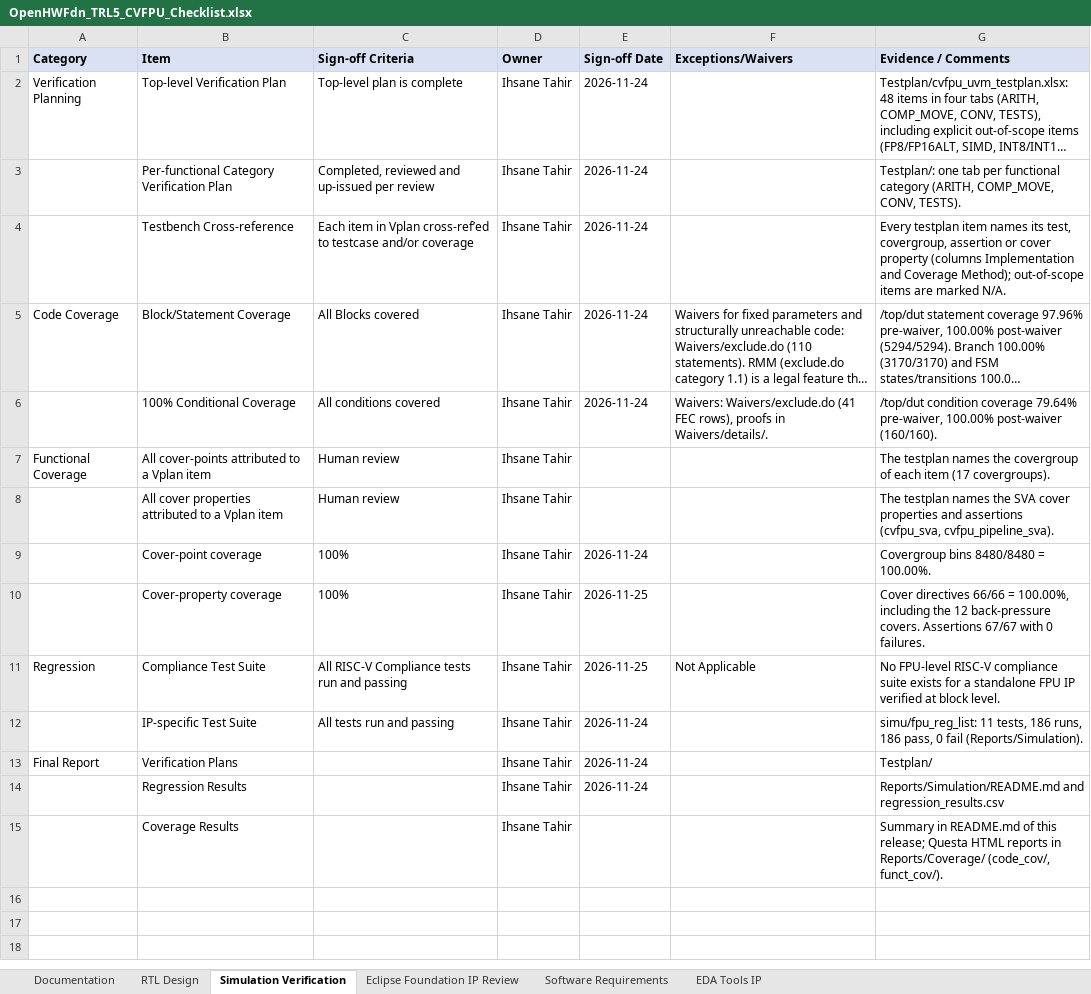
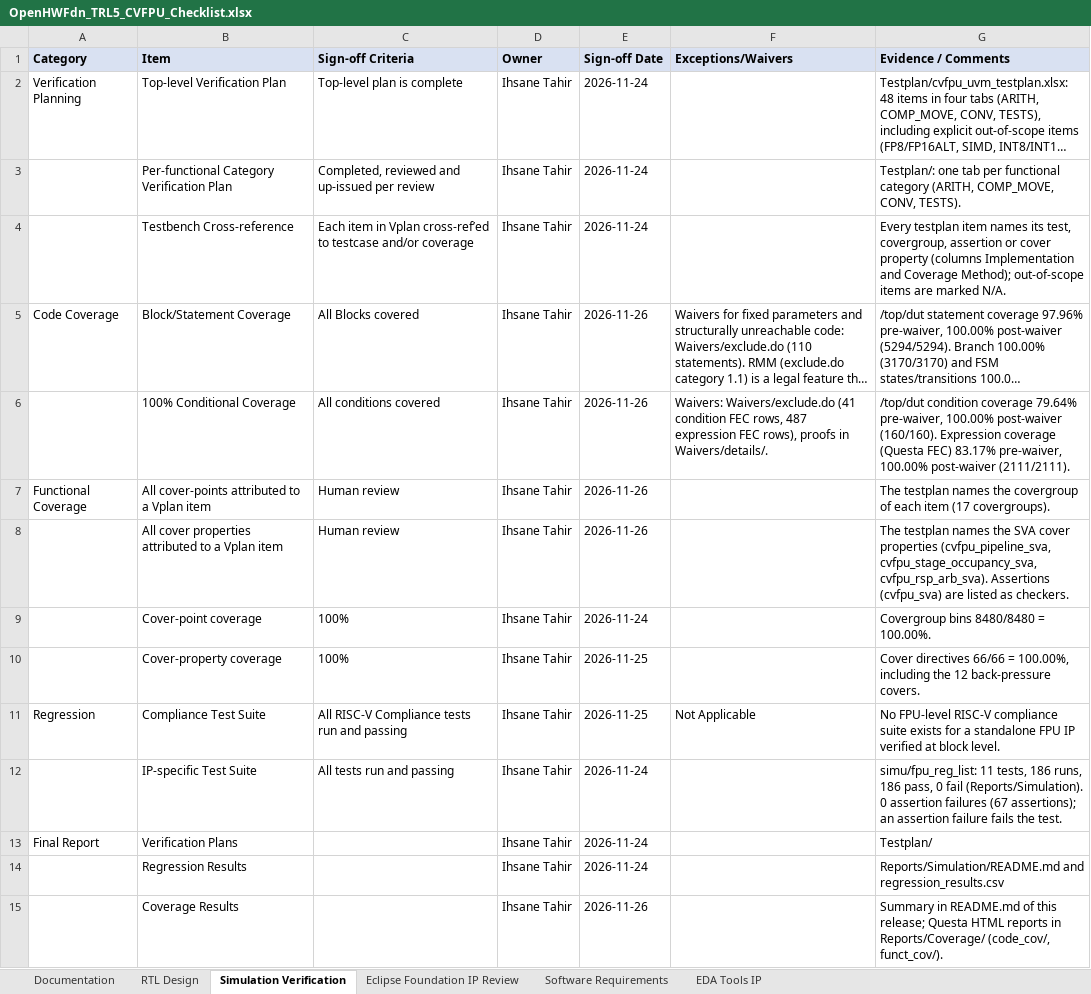
Before and after one commit to openhwfoundation/programs, an Excel workbook: Project-Descriptions-and-Plans/CV-FPU/Milestone-data/RTL_v1.0.0/OpenHWFdn_TRL5_CVFPU_Checklist.xlsx, sheet Simulation Verification, drawn as a sheet; long unchanged cells end in …; values as stored, in another font and other column widths than the file's, no borders; the diff names each change by its address in the sheet, - before the commit and + after, or states it on an @@ line.

```diff
--- a/Project-Descriptions-and-Plans/CV-FPU/Milestone-data/RTL_v1.0.0/OpenHWFdn_TRL5_CVFPU_Checklist.xlsx (sheet Simulation Verification)
+++ b/Project-Descriptions-and-Plans/CV-FPU/Milestone-data/RTL_v1.0.0/OpenHWFdn_TRL5_CVFPU_Checklist.xlsx (sheet Simulation Verification)
-E5:E6 (Sign-off Date): 2026-11-24
+E5:E6 (Sign-off Date): 2026-11-26
-F6 (Exceptions/Waivers): …Waivers/exclude.do (41 FEC rows),…
+F6 (Exceptions/Waivers): …Waivers/exclude.do (41 condition FEC rows, 487 expression FEC rows),…
-G6 (Evidence / Comments): …post-waiver (160/160).
+G6 (Evidence / Comments): …post-waiver (160/160). Expression coverage (Questa FEC) 83.17% pre-waiver, 100.00% post-waiver (2111/2111).
-E7:E8 (Sign-off Date): (empty)
+E7:E8 (Sign-off Date): 2026-11-26
-G8 (Evidence / Comments): …cover properties and assertions (cvfpu_sva, cvfpu_pipeline_sva).
+G8 (Evidence / Comments): …cover properties (cvfpu_pipeline_sva, cvfpu_stage_occupancy_sva, cvfpu_rsp_arb_sva). Assertions (cvfpu_sva) are listed as checkers.
-G10 (Evidence / Comments): …back-pressure covers. Assertions 67/67 with 0 failures.
+G10 (Evidence / Comments): …back-pressure covers.
-G12 (Evidence / Comments): …fail (Reports/Simulation).
+G12 (Evidence / Comments): …fail (Reports/Simulation). 0 assertion failures (67 assertions); an assertion failure fails the test.
-E15 (Sign-off Date): (empty)
+E15 (Sign-off Date): 2026-11-26
```
Also changed, not shown: sheet RTL Design, sheet Documentation, Project-Descriptions-and-Plans/CV-FPU/Milestone-data/RTL_v1.0.0/CVFPU_waiver_list.xlsx, Project-Descriptions-and-Plans/CV-FPU/Milestone-data/RTL_v1.0.0/Testplan/cvfpu_uvm_testplan.xlsx, 16 other files.
